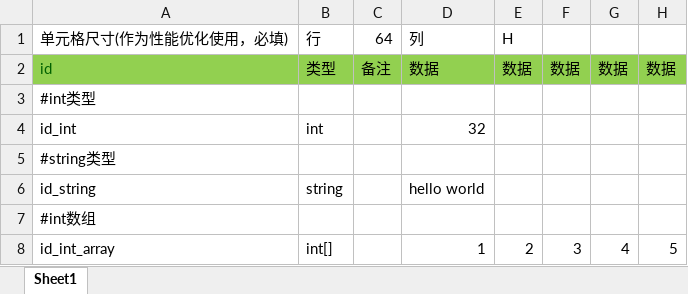
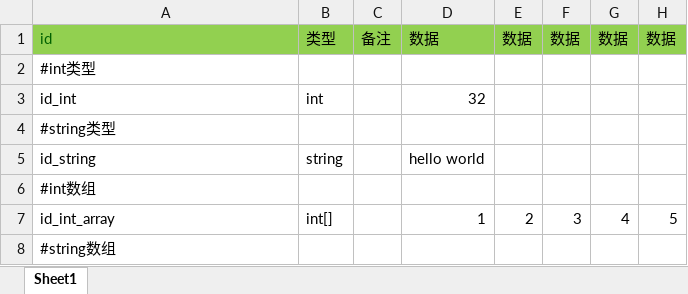
Before and after one commit to tungfaifong/exceltool, an Excel workbook: excel/test.xlsx, sheet Sheet1, drawn as a sheet; only a part is shown; the shorter side is filled out with more unchanged rows; values as stored, in another font and other column widths than the file's, no borders; the diff names each change by its address in the sheet, - before the commit and + after, or states it on an @@ line.

```diff
--- a/excel/test.xlsx (sheet Sheet1)
+++ b/excel/test.xlsx (sheet Sheet1)
-row 1: 单元格尺寸(作为性能优化使用，必填) | 行 | 64 | 列 | H
```
Also changed, not shown: 2 other files.
